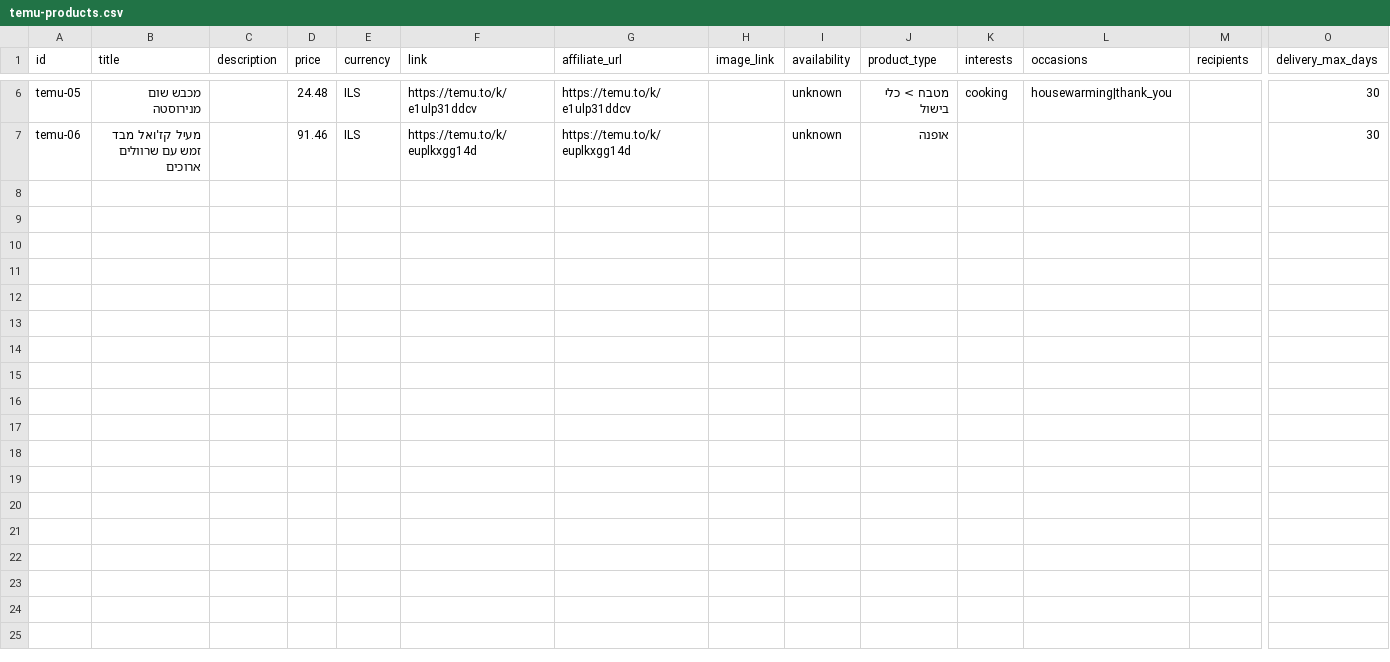
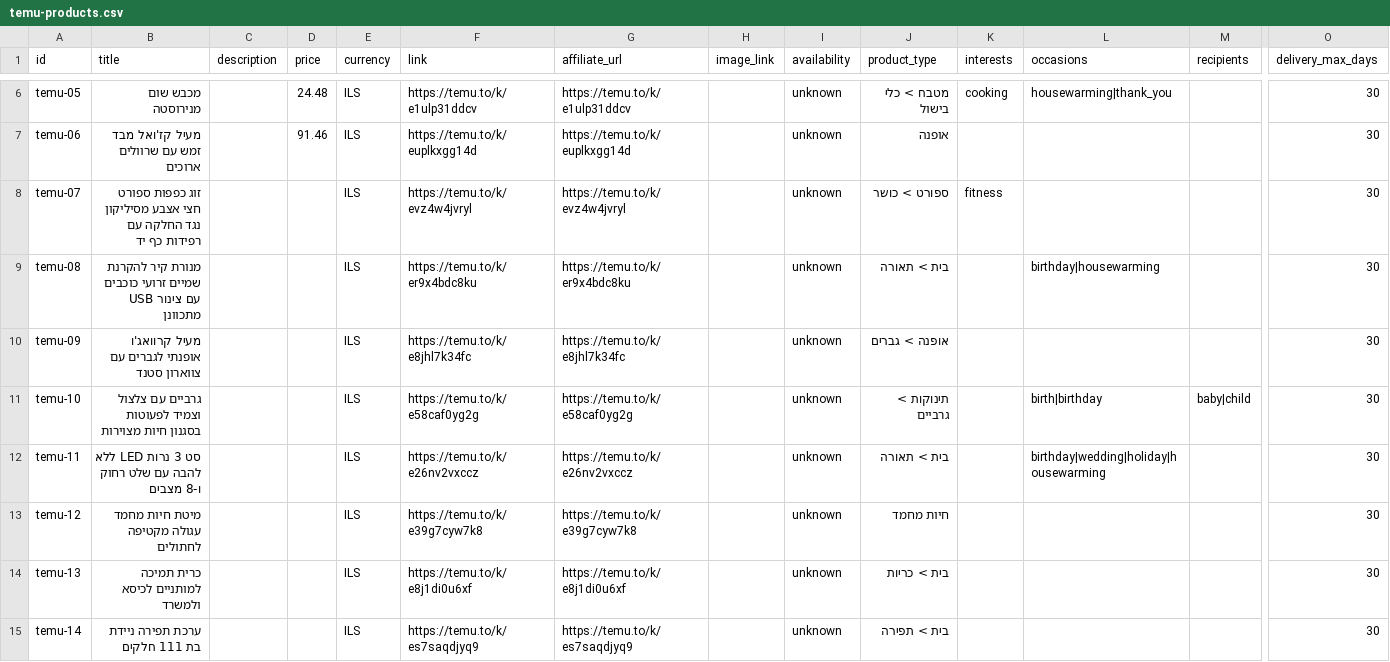
Before and after one commit to zivwais-ux/giftbotisr, a CSV file: catalog/temu-products.csv, drawn as a sheet; only a part is shown, gaps mark what is left out; rows hold the shown columns only; the diff names each change by its address in the sheet, - before the commit and + after, or states it on an @@ line.

```diff
--- a/catalog/temu-products.csv
+++ b/catalog/temu-products.csv
+row 8: temu-07 | זוג כפפות ספורט חצי אצבע מסיליקון נגד החלקה עם רפידות כף יד |  |  | ILS | https://temu.to/k/evz4w4jvryl | https://temu.to/k/evz4w4jvryl |  | unknown | ספורט > כושר | fitness |  |  | 30
+row 9: temu-08 | מנורת קיר להקרנת שמיים זרועי כוכבים USB עם צינור מתכוונן |  |  | ILS | https://temu.to/k/er9x4bdc8ku | https://temu.to/k/er9x4bdc8ku |  | unknown | בית > תאורה |  | birthday|housewarming |  | 30
+row 10: temu-09 | מעיל קרוואג'ו אופנתי לגברים עם צווארון סטנד |  |  | ILS | https://temu.to/k/e8jhl7k34fc | https://temu.to/k/e8jhl7k34fc |  | unknown | אופנה > גברים |  |  |  | 30
+row 11: temu-10 | גרביים עם צלצול וצמיד לפעוטות בסגנון חיות מצוירות |  |  | ILS | https://temu.to/k/e58caf0yg2g | https://temu.to/k/e58caf0yg2g |  | unknown | תינוקות > גרביים |  | birth|birthday | baby|child | 30
+row 12: temu-11 | סט 3 נרות LED ללא להבה עם שלט רחוק ו-8 מצבים |  |  | ILS | https://temu.to/k/e26nv2vxccz | https://temu.to/k/e26nv2vxccz |  | unknown | בית > תאורה |  | birthday|wedding|holiday|housewarming |  | 30
+row 13: temu-12 | מיטת חיות מחמד עגולה מקטיפה לחתולים |  |  | ILS | https://temu.to/k/e39g7cyw7k8 | https://temu.to/k/e39g7cyw7k8 |  | unknown | חיות מחמד |  |  |  | 30
+row 14: temu-13 | כרית תמיכה למותניים לכיסא ולמשרד |  |  | ILS | https://temu.to/k/e8j1di0u6xf | https://temu.to/k/e8j1di0u6xf |  | unknown | בית > כריות |  |  |  | 30
+row 15: temu-14 | ערכת תפירה ניידת בת 111 חלקים |  |  | ILS | https://temu.to/k/es7saqdjyq9 | https://temu.to/k/es7saqdjyq9 |  | unknown | בית > תפירה |  |  |  | 30
```
